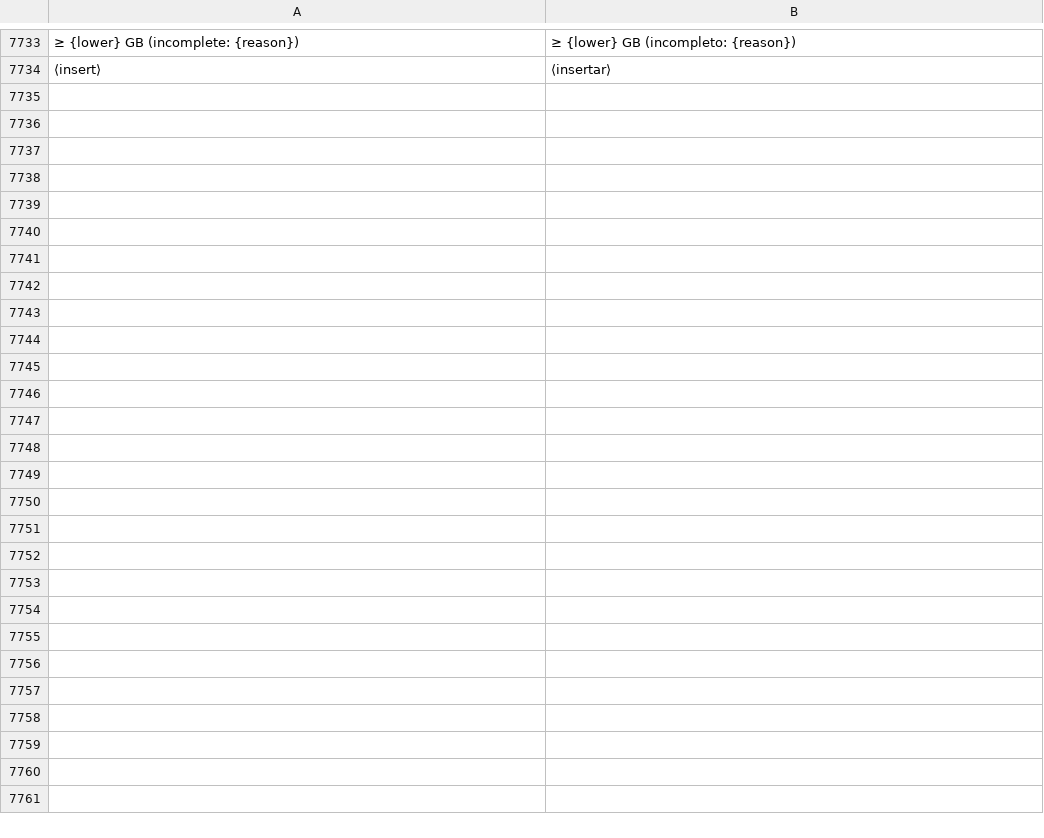
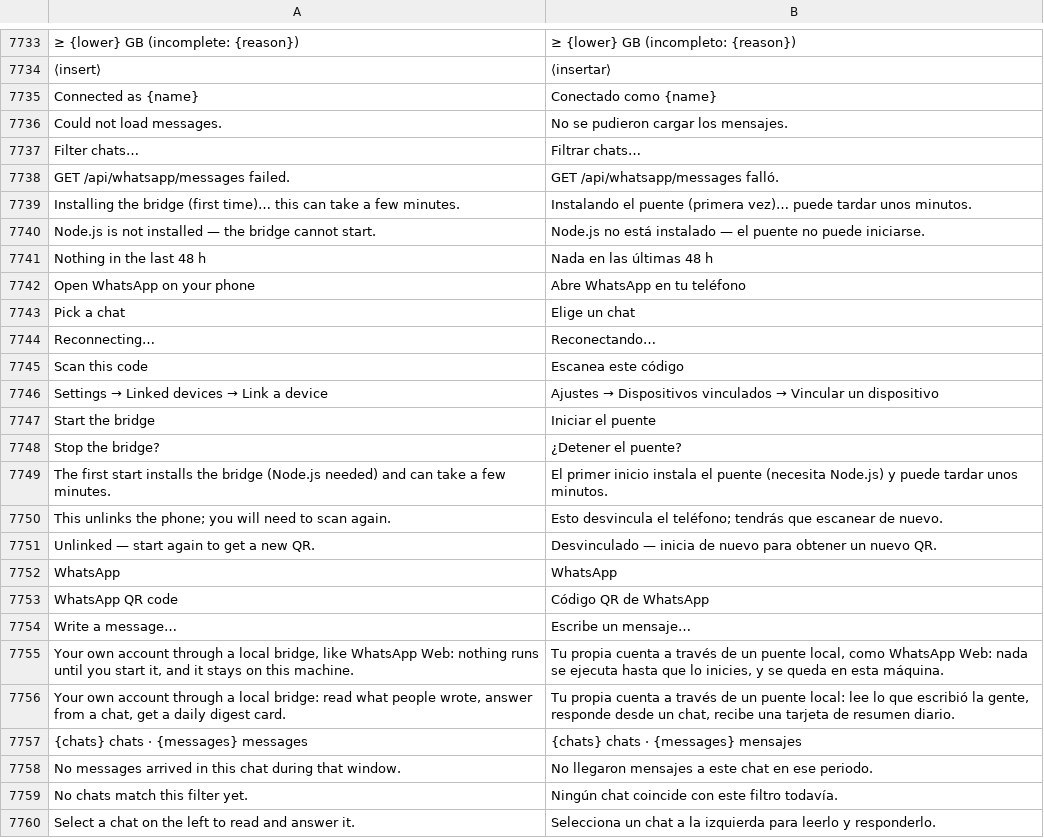
Before and after one commit to Luissalet/Faustus, a TSV file: docs/ui/i18n/es.tsv, drawn as a sheet; only a part is shown, gaps mark what is left out; the diff names each change by its address in the sheet, - before the commit and + after, or states it on an @@ line.

```diff
--- a/docs/ui/i18n/es.tsv
+++ b/docs/ui/i18n/es.tsv
+row 7735: Connected as {name} | Conectado como {name}
+row 7736: Could not load messages. | No se pudieron cargar los mensajes.
+row 7737: Filter chats… | Filtrar chats…
+row 7738: GET /api/whatsapp/messages failed. | GET /api/whatsapp/messages falló.
+row 7739: Installing the bridge (first time)… this can take a few minutes. | Instalando el puente (primera vez)… puede tardar unos minutos.
+row 7740: Node.js is not installed — the bridge cannot start. | Node.js no está instalado — el puente no puede iniciarse.
+row 7741: Nothing in the last 48 h | Nada en las últimas 48 h
+row 7742: Open WhatsApp on your phone | Abre WhatsApp en tu teléfono
+row 7743: Pick a chat | Elige un chat
+row 7744: Reconnecting… | Reconectando…
+row 7745: Scan this code | Escanea este código
+row 7746: Settings → Linked devices → Link a device | Ajustes → Dispositivos vinculados → Vincular un dispositivo
+row 7747: Start the bridge | Iniciar el puente
+row 7748: Stop the bridge? | ¿Detener el puente?
+row 7749: The first start installs the bridge (Node.js needed) and can take a few minutes. | El primer inicio instala el puente (necesita Node.js) y puede tardar unos minutos.
+row 7750: This unlinks the phone; you will need to scan again. | Esto desvincula el teléfono; tendrás que escanear de nuevo.
+row 7751: Unlinked — start again to get a new QR. | Desvinculado — inicia de nuevo para obtener un nuevo QR.
+row 7752: WhatsApp | WhatsApp
+row 7753: WhatsApp QR code | Código QR de WhatsApp
+row 7754: Write a message… | Escribe un mensaje…
+row 7755: Your own account through a local bridge, like WhatsApp Web: nothing runs until you start it, and it stays on this machine. | Tu propia cuenta a través de un puente local, como WhatsApp Web: nada se ejecuta hasta que lo inicies, y se queda en esta máquina.
+row 7756: Your own account through a local bridge: read what people wrote, answer from a chat, get a daily digest card. | Tu propia cuenta a través de un puente local: lee lo que escribió la gente, responde desde un chat, recibe una tarjeta de resumen diario.
+row 7757: {chats} chats · {messages} messages | {chats} chats · {messages} mensajes
+row 7758: No messages arrived in this chat during that window. | No llegaron mensajes a este chat en ese periodo.
+row 7759: No chats match this filter yet. | Ningún chat coincide con este filtro todavía.
+row 7760: Select a chat on the left to read and answer it. | Selecciona un chat a la izquierda para leerlo y responderlo.
```
Also changed, not shown: 8 other files.
